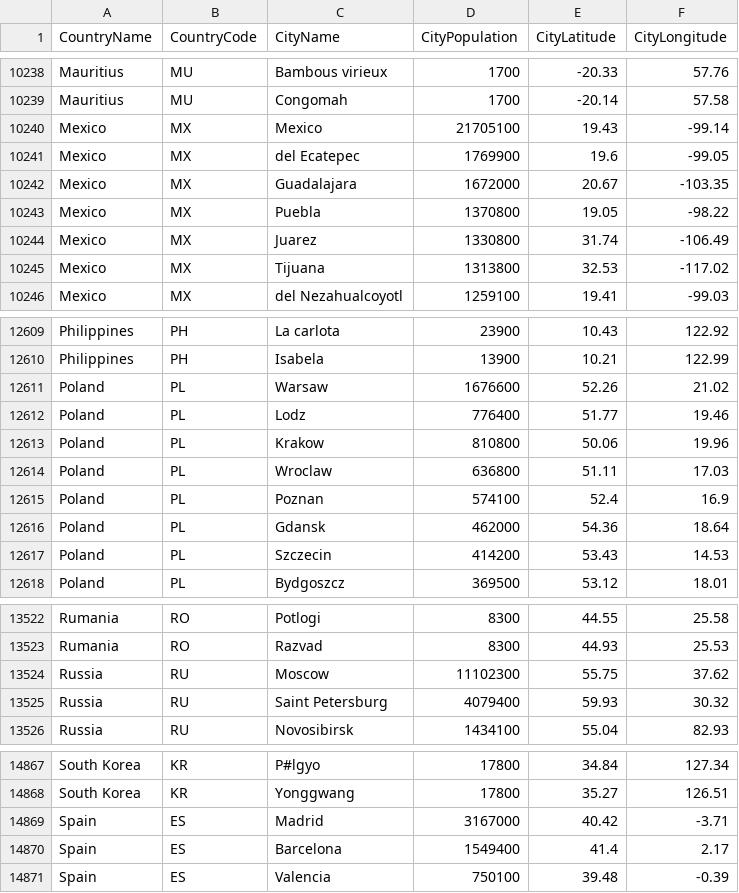
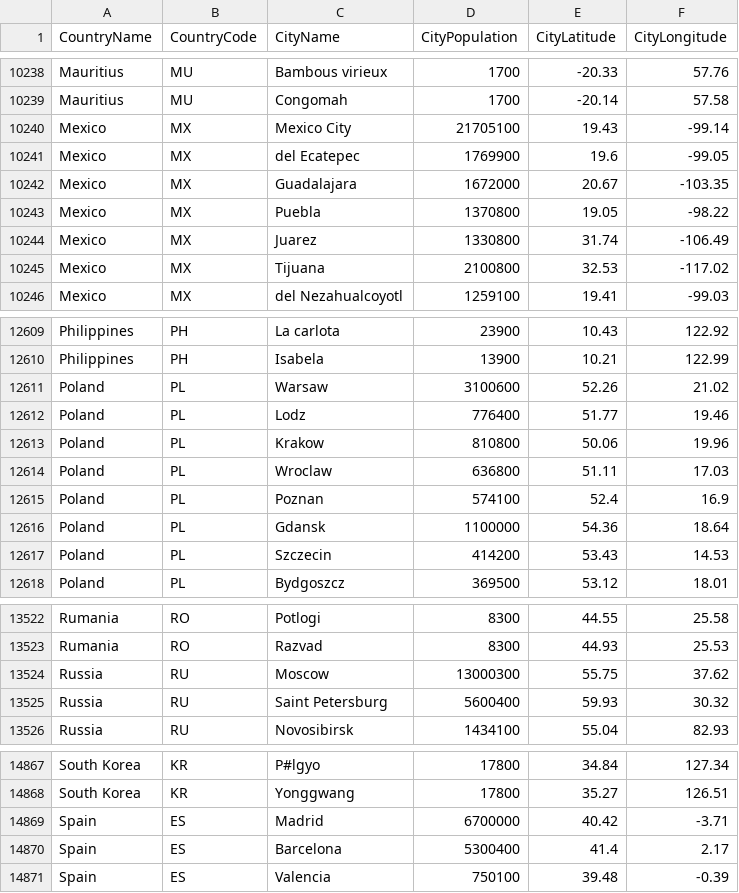
Before and after one commit to alex853/airways, a CSV file: src/main/resources/city-population.csv, drawn as a sheet; only a part is shown, gaps mark what is left out; the diff covers the shown part only.

```diff
--- a/src/main/resources/city-population.csv
+++ b/src/main/resources/city-population.csv
@@ -10239,3 +10239,3 @@ Mauritius,MU,Bambous virieux,1700,-20.33,57.76
 Mauritius,MU,Congomah,1700,-20.14,57.58
-Mexico,MX,Mexico,21705100,19.43,-99.14
+Mexico,MX,Mexico City,21705100,19.43,-99.14
 Mexico,MX,del Ecatepec,1769900,19.6,-99.05
@@ -10244,3 +10244,3 @@ Mexico,MX,Puebla,1370800,19.05,-98.22
 Mexico,MX,Juarez,1330800,31.74,-106.49
-Mexico,MX,Tijuana,1313800,32.53,-117.02
+Mexico,MX,Tijuana,2100800,32.53,-117.02
 Mexico,MX,del Nezahualcoyotl,1259100,19.41,-99.03
@@ -12610,3 +12610,3 @@ Philippines,PH,La carlota,23900,10.43,122.92
 Philippines,PH,Isabela,13900,10.21,122.99
-Poland,PL,Warsaw,1676600,52.26,21.02
+Poland,PL,Warsaw,3100600,52.26,21.02
 Poland,PL,Lodz,776400,51.77,19.46
@@ -12615,3 +12615,3 @@ Poland,PL,Wroclaw,636800,51.11,17.03
 Poland,PL,Poznan,574100,52.4,16.9
-Poland,PL,Gdansk,462000,54.36,18.64
+Poland,PL,Gdansk,1100000,54.36,18.64
 Poland,PL,Szczecin,414200,53.43,14.53
@@ -13523,4 +13523,4 @@ Rumania,RO,Potlogi,8300,44.55,25.58
 Rumania,RO,Razvad,8300,44.93,25.53
-Russia,RU,Moscow,11102300,55.75,37.62
-Russia,RU,Saint Petersburg,4079400,59.93,30.32
+Russia,RU,Moscow,13000300,55.75,37.62
+Russia,RU,Saint Petersburg,5600400,59.93,30.32
 Russia,RU,Novosibirsk,1434100,55.04,82.93
@@ -14868,4 +14868,4 @@ South Korea,KR,P#lgyo,17800,34.84,127.34
 South Korea,KR,Yonggwang,17800,35.27,126.51
-Spain,ES,Madrid,3167000,40.42,-3.71
-Spain,ES,Barcelona,1549400,41.4,2.17
+Spain,ES,Madrid,6700000,40.42,-3.71
+Spain,ES,Barcelona,5300400,41.4,2.17
 Spain,ES,Valencia,750100,39.48,-0.39
```
Also changed, not shown: 53 edited cells elsewhere in this file, 4 other files.
